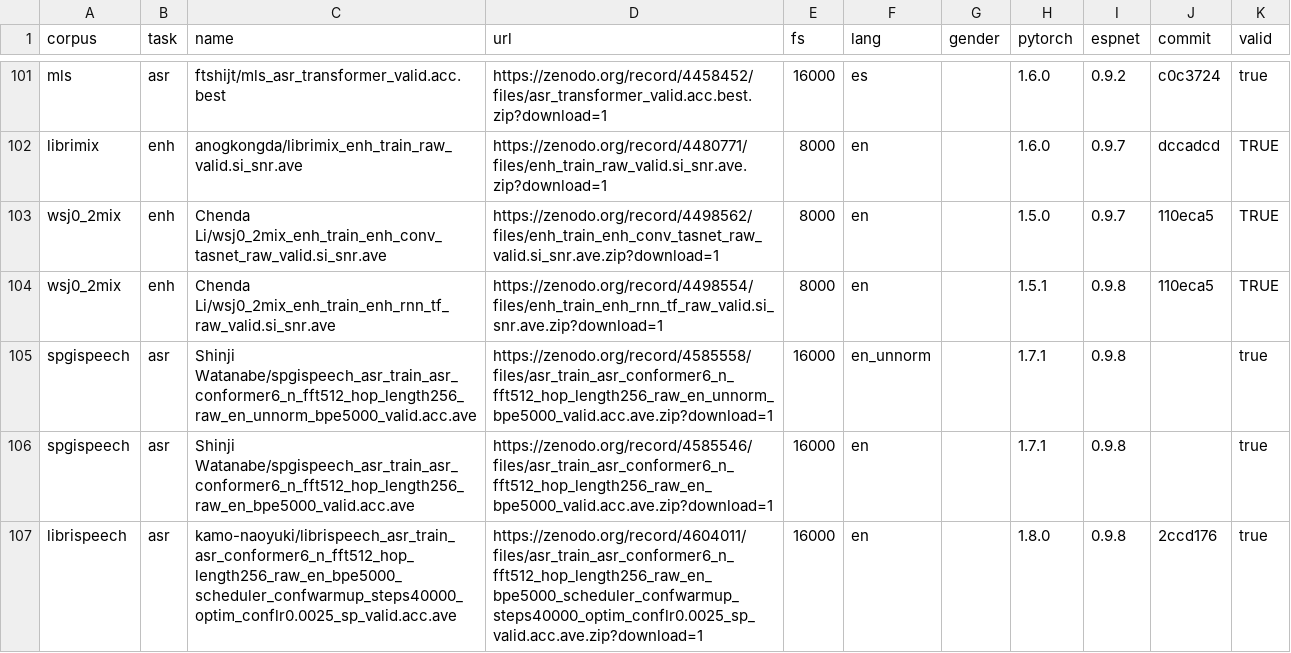
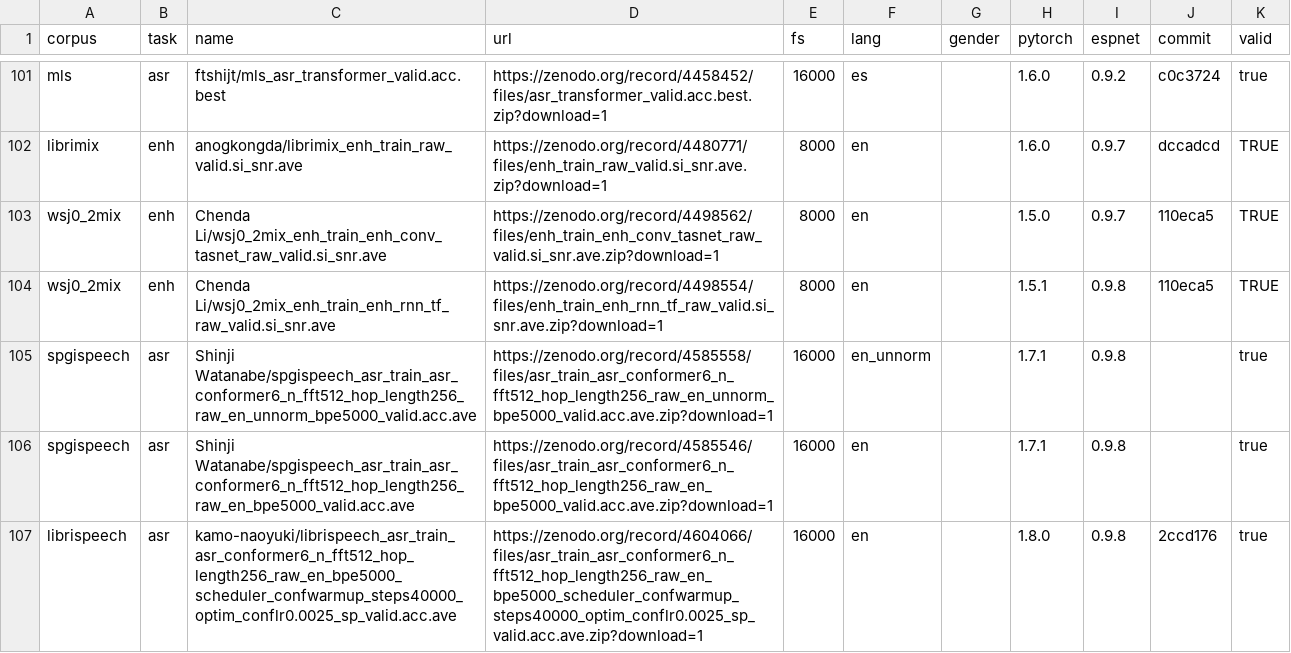
Before and after one commit to espnet/espnet_model_zoo, a CSV file: espnet_model_zoo/table.csv, drawn as a sheet; only a part is shown, gaps mark what is left out.

Commit message:
Update table.csv

```diff
--- a/espnet_model_zoo/table.csv
+++ b/espnet_model_zoo/table.csv
@@ -106,2 +106,2 @@ spgispeech,asr,Shinji Watanabe/spgispeech_asr_train_asr_conformer6_n_fft512_hop_
 spgispeech,asr,Shinji Watanabe/spgispeech_asr_train_asr_conformer6_n_fft512_hop_length256_raw_en_bpe5000_valid.acc.ave,https://zenodo.org/record/4585546/files/asr_train_asr_conformer6_n_fft512_hop_length256_raw_en_bpe5000_valid.acc.ave.zip?download=1,16000,en,,1.7.1,0.9.8,,true
-librispeech,asr,kamo-naoyuki/librispeech_asr_train_asr_conformer6_n_fft512_hop_length256_raw_en_bpe5000_scheduler_confwarmup_steps40000_optim_conflr0.0025_sp_valid.acc.ave,https://zenodo.org/record/4604011/files/asr_train_asr_conformer6_n_fft512_hop_length256_raw_en_bpe5000_scheduler_confwarmup_steps40000_optim_conflr0.0025_sp_valid.acc.ave.zip?download=1,16000,en,,1.8.0,0.9.8,2ccd176,true
+librispeech,asr,kamo-naoyuki/librispeech_asr_train_asr_conformer6_n_fft512_hop_length256_raw_en_bpe5000_scheduler_confwarmup_steps40000_optim_conflr0.0025_sp_valid.acc.ave,https://zenodo.org/record/4604066/files/asr_train_asr_conformer6_n_fft512_hop_length256_raw_en_bpe5000_scheduler_confwarmup_steps40000_optim_conflr0.0025_sp_valid.acc.ave.zip?download=1,16000,en,,1.8.0,0.9.8,2ccd176,true
```
